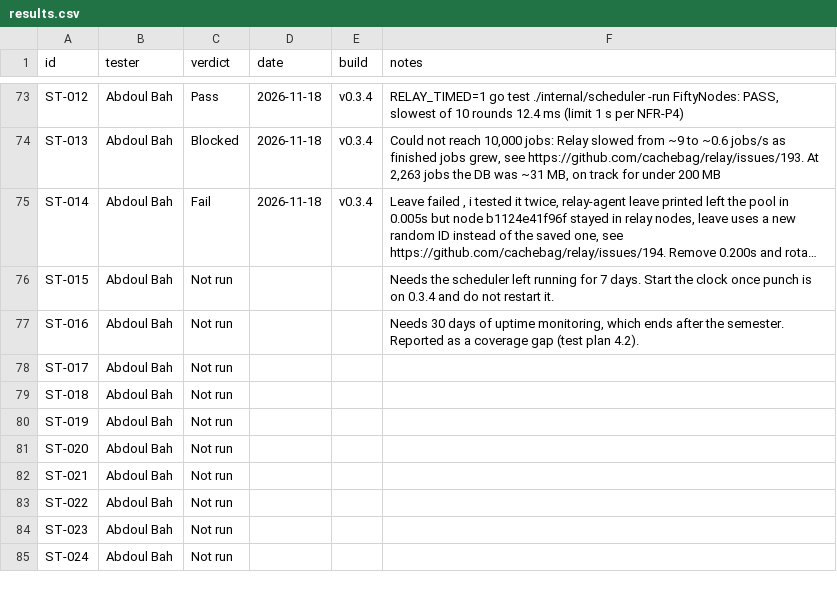
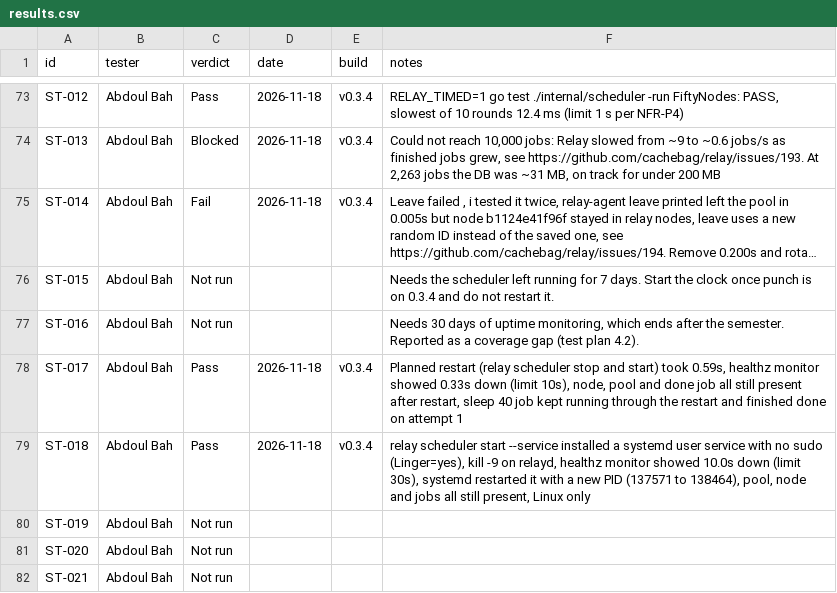
Before and after one commit to cachebag/relay, a CSV file: results.csv, drawn as a sheet; only a part is shown, gaps mark what is left out; the shorter side is filled out with more unchanged rows; long unchanged cells end in ….

Commit message:
Update results.csv

```diff
--- a/results.csv
+++ b/results.csv
@@ -77,4 +77,4 @@ ST-015,Abdoul Bah,Not run,,,Needs the scheduler left running for 7 days. Start t
 ST-016,Abdoul Bah,Not run,,,"Needs 30 days of uptime monitoring, which ends after the semester. Reported as a coverage gap (test plan 4.2)."
-ST-017,Abdoul Bah,Not run,,,
-ST-018,Abdoul Bah,Not run,,,
+ST-017,Abdoul Bah,Pass,2026-11-18,v0.3.4,"Planned restart (relay scheduler stop and start) took 0.59s, healthz monitor showed 0.33s down (limit 10s), node, pool and done job all still present after restart, sleep 40 job kept running through the restart and finished done on attempt 1"
+ST-018,Abdoul Bah,Pass,2026-11-18,v0.3.4,"relay scheduler start --service installed a systemd user service with no sudo (Linger=yes), kill -9 on relayd, healthz monitor showed 10.0s down (limit 30s), systemd restarted it with a new PID (137571 to 138464), pool, node and jobs all still present, Linux only"
 ST-019,Abdoul Bah,Not run,,,
```
